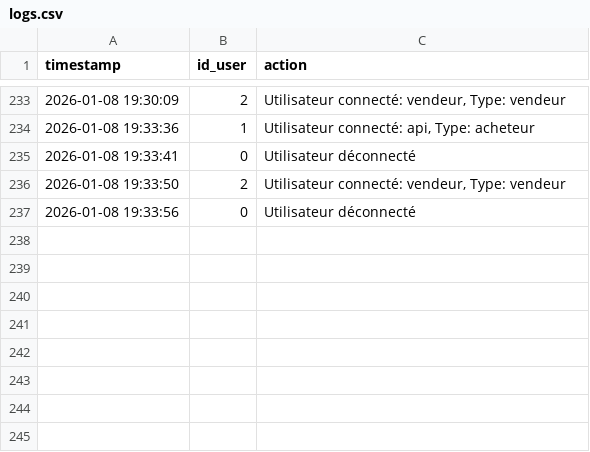
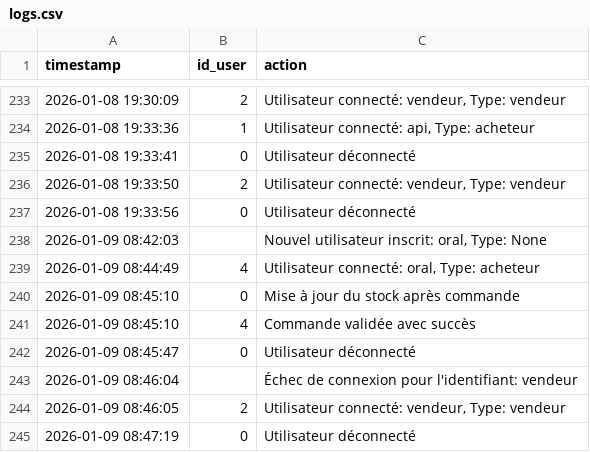
Before and after one commit to mbrahimi-maker/Projet-4, a CSV file: Data/logs.csv, drawn as a sheet; only a part is shown, gaps mark what is left out.

```diff
--- a/Data/logs.csv
+++ b/Data/logs.csv
@@ -237 +237,9 @@ timestamp,id_user,action,
 2026-01-08 19:33:56,0,Utilisateur déconnecté
+2026-01-09 08:42:03,,"Nouvel utilisateur inscrit: oral, Type: None"
+2026-01-09 08:44:49,4,"Utilisateur connecté: oral, Type: acheteur"
+2026-01-09 08:45:10,0,Mise à jour du stock après commande
+2026-01-09 08:45:10,4,Commande validée avec succès
+2026-01-09 08:45:47,0,Utilisateur déconnecté
+2026-01-09 08:46:04,,Échec de connexion pour l'identifiant: vendeur
+2026-01-09 08:46:05,2,"Utilisateur connecté: vendeur, Type: vendeur"
+2026-01-09 08:47:19,0,Utilisateur déconnecté
```
Also changed, not shown: Data/commande.csv, Data/produit.csv, 4 other files.
